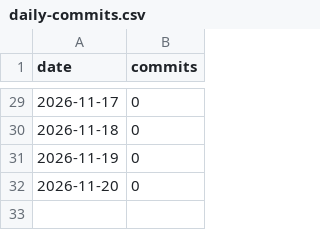
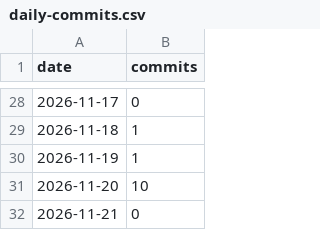
Before and after one commit to MeazbahMehedi/MeazbahMehedi, a CSV file: data/daily-commits.csv, drawn as a sheet; only a part is shown, gaps mark what is left out; the diff covers the shown part only.

```diff
--- a/data/daily-commits.csv
+++ b/data/daily-commits.csv
@@ -29,4 +28,5 @@ date,commits
 2026-11-17,0
-2026-11-18,0
-2026-11-19,0
-2026-11-20,0
+2026-11-18,1
+2026-11-19,1
+2026-11-20,10
+2026-11-21,0
```
Also changed, not shown: 1 removed row and 20 edited cells elsewhere in this file, 12 other files.
